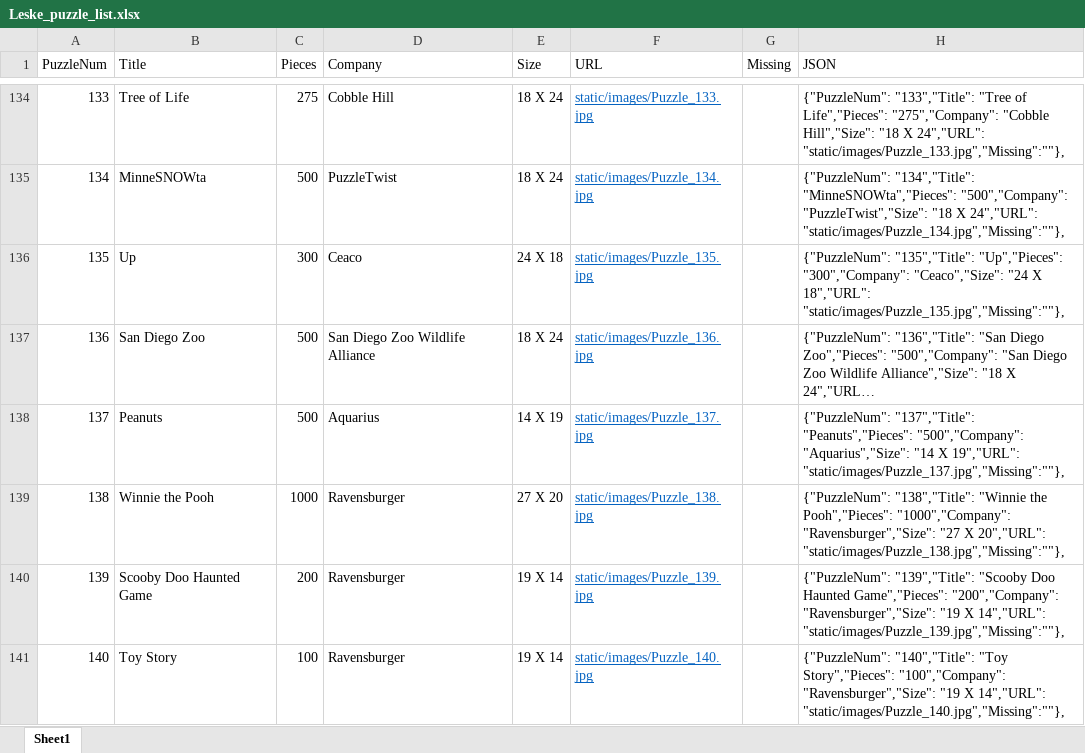
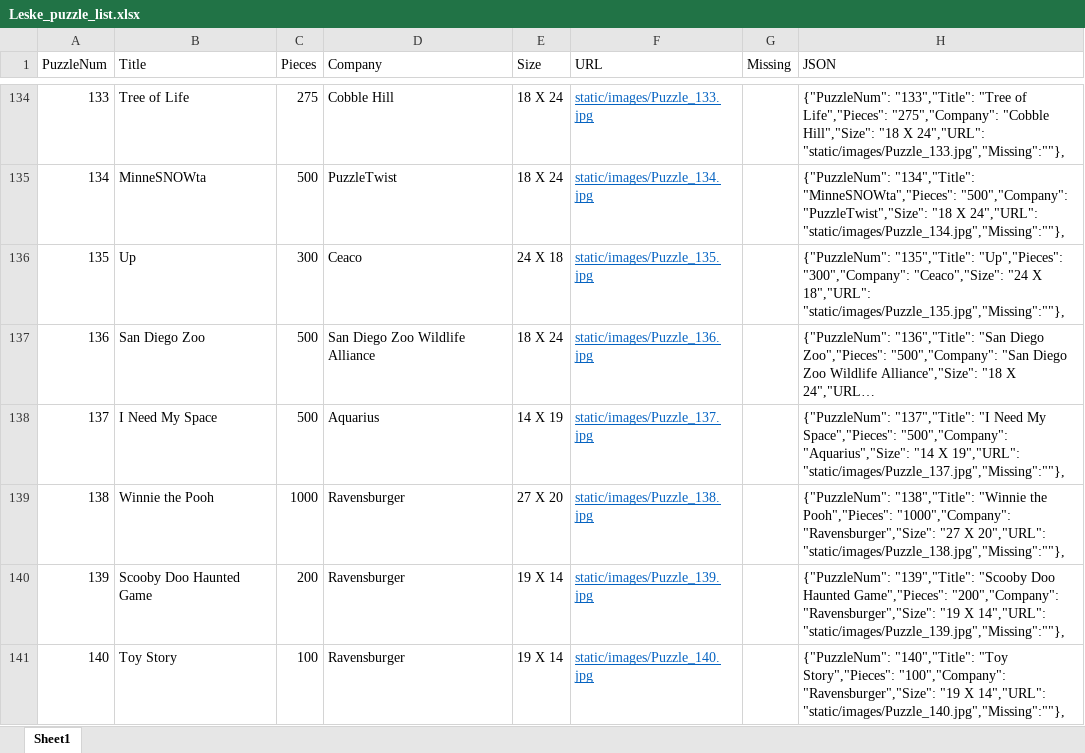
Before and after one commit to DALeske/DALeske.github.io, an Excel workbook: Leske_puzzle_list.xlsx, sheet Sheet1, drawn as a sheet; only a part is shown, gaps mark what is left out; long unchanged cells end in …; values as stored, in another font and other column widths than the file's, no borders; the diff names each change by its address in the sheet, - before the commit and + after, or states it on an @@ line.

Commit message:
update xls

```diff
--- a/Leske_puzzle_list.xlsx (sheet Sheet1)
+++ b/Leske_puzzle_list.xlsx (sheet Sheet1)
-B138 (Title): Peanuts
+B138 (Title): I Need My Space
-H138 (JSON): {"PuzzleNum": "137","Title": "Peanuts","Pieces": "500","Company": "Aquarius","Size":…
+H138 (JSON): {"PuzzleNum": "137","Title": "I Need My Space","Pieces": "500","Company": "Aquarius","Size":…
```
